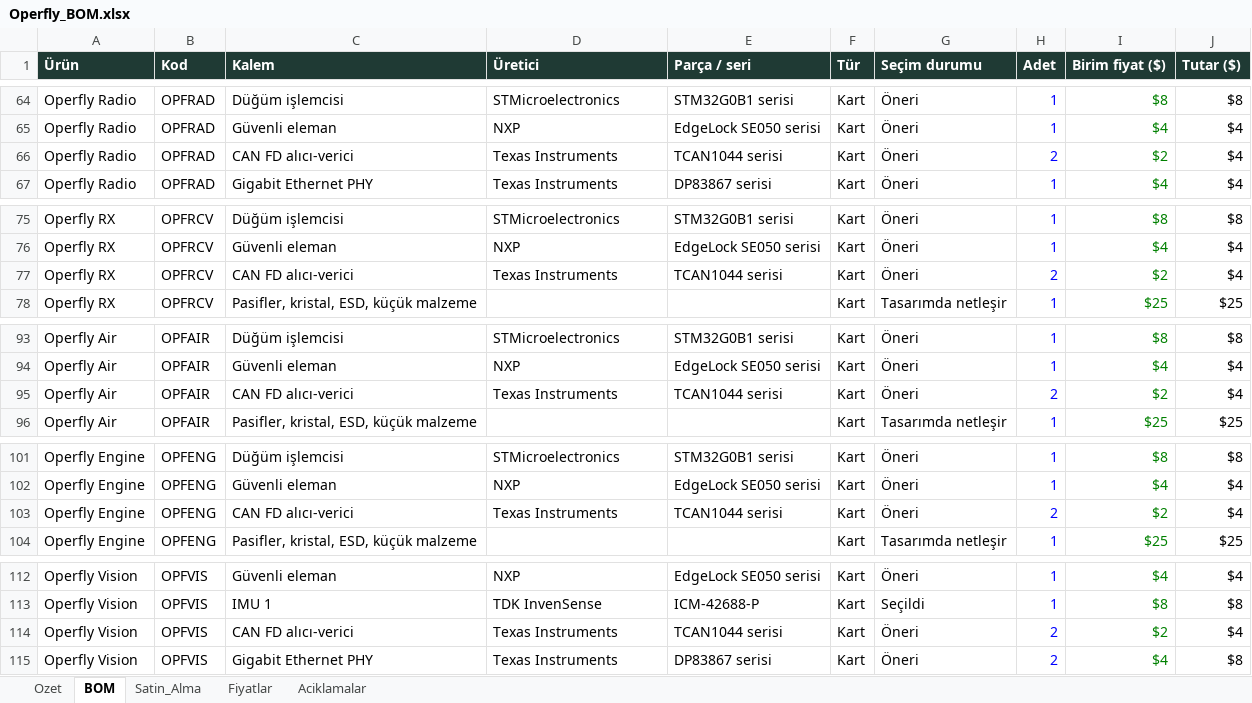
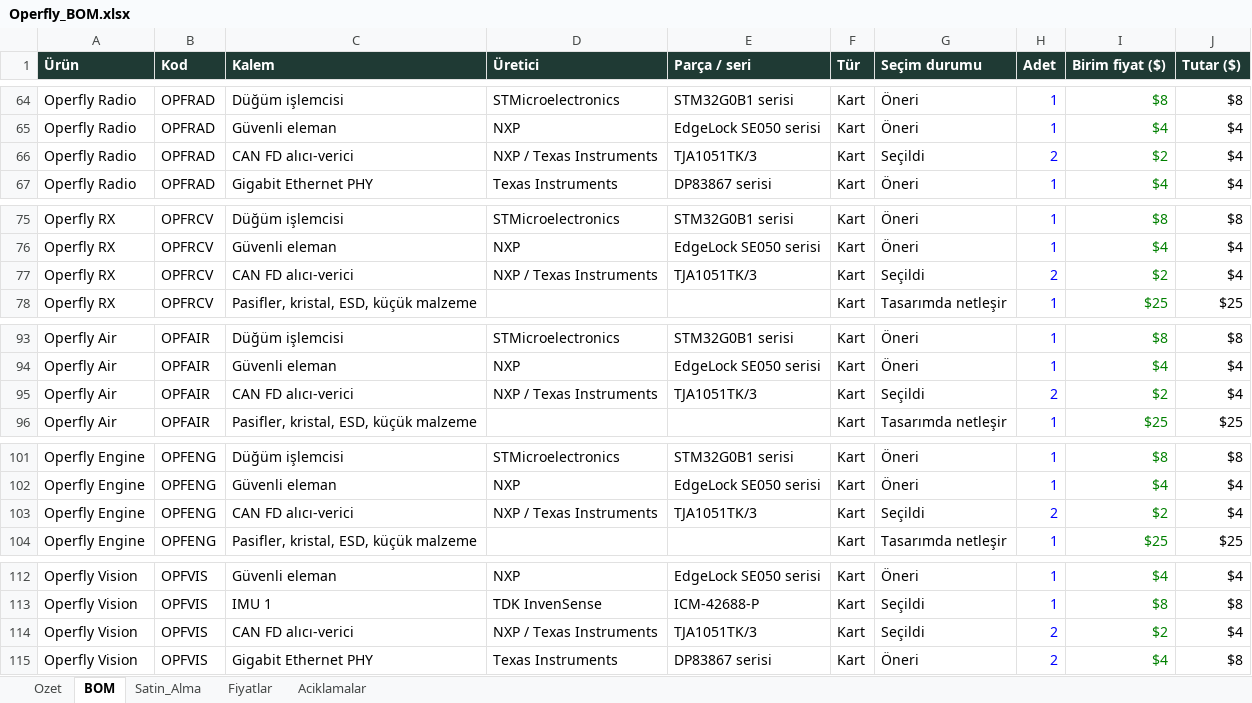
Before and after one commit to goktalay/Operfly, an Excel workbook: 13_DOKUMANTASYON/Operfly_BOM.xlsx, sheet BOM, drawn as a sheet; only a part is shown, gaps mark what is left out; values as stored, in another font and other column widths than the file's, no borders; the diff covers the shown part only; the diff names each change by its address in the sheet, - before the commit and + after, or states it on an @@ line.

```diff
--- a/13_DOKUMANTASYON/Operfly_BOM.xlsx (sheet BOM)
+++ b/13_DOKUMANTASYON/Operfly_BOM.xlsx (sheet BOM)
-D66 (Üretici): Texas Instruments
+D66 (Üretici): NXP / Texas Instruments
-E66 (Parça / seri): TCAN1044 serisi
+E66 (Parça / seri): TJA1051TK/3
-G66 (Seçim durumu): Öneri
+G66 (Seçim durumu): Seçildi
-D77 (Üretici): Texas Instruments
+D77 (Üretici): NXP / Texas Instruments
-E77 (Parça / seri): TCAN1044 serisi
+E77 (Parça / seri): TJA1051TK/3
-G77 (Seçim durumu): Öneri
+G77 (Seçim durumu): Seçildi
-D95 (Üretici): Texas Instruments
+D95 (Üretici): NXP / Texas Instruments
-E95 (Parça / seri): TCAN1044 serisi
+E95 (Parça / seri): TJA1051TK/3
-G95 (Seçim durumu): Öneri
+G95 (Seçim durumu): Seçildi
-D103 (Üretici): Texas Instruments
+D103 (Üretici): NXP / Texas Instruments
-E103 (Parça / seri): TCAN1044 serisi
+E103 (Parça / seri): TJA1051TK/3
-G103 (Seçim durumu): Öneri
+G103 (Seçim durumu): Seçildi
-D114 (Üretici): Texas Instruments
+D114 (Üretici): NXP / Texas Instruments
-E114 (Parça / seri): TCAN1044 serisi
+E114 (Parça / seri): TJA1051TK/3
-G114 (Seçim durumu): Öneri
+G114 (Seçim durumu): Seçildi
```
Also changed, not shown: 51 edited cells elsewhere in this sheet, sheet Fiyatlar, sheet Satin_Alma, 1 other file.
